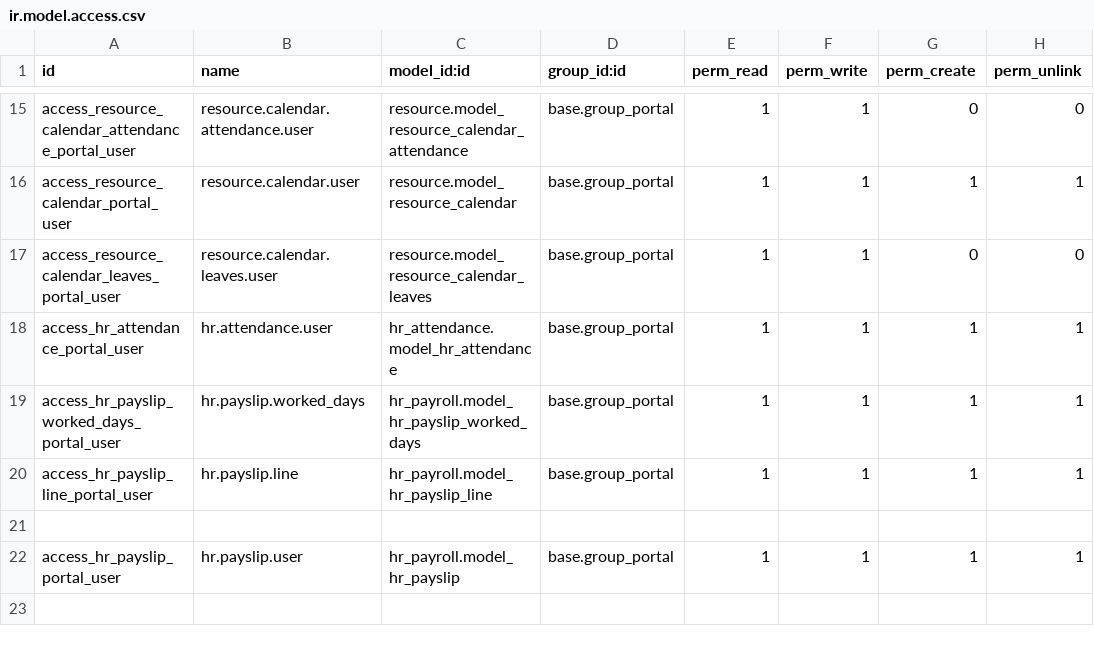
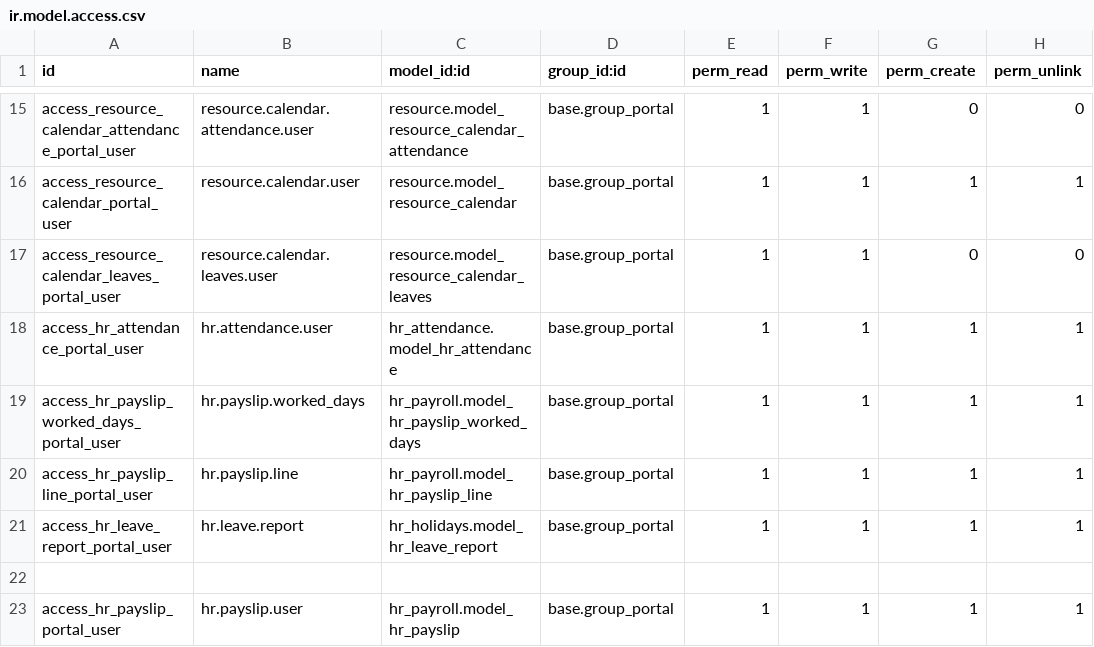
Before and after one commit to cybrosystech/Multi-Clouding, a CSV file: gts_hr_portal/security/ir.model.access.csv, drawn as a sheet; only a part is shown, gaps mark what is left out.

Commit message:
[UPDATE] gts_hr_portal

```diff
--- a/gts_hr_portal/security/ir.model.access.csv
+++ b/gts_hr_portal/security/ir.model.access.csv
@@ -20,2 +20,3 @@ access_hr_payslip_worked_days_portal_user,hr.payslip.worked_days,hr_payroll.mode
 access_hr_payslip_line_portal_user,hr.payslip.line,hr_payroll.model_hr_payslip_line,base.group_portal,1,1,1,1
+access_hr_leave_report_portal_user,hr.leave.report,hr_holidays.model_hr_leave_report,base.group_portal,1,1,1,1
 
```
Also changed, not shown: 11 other files.
